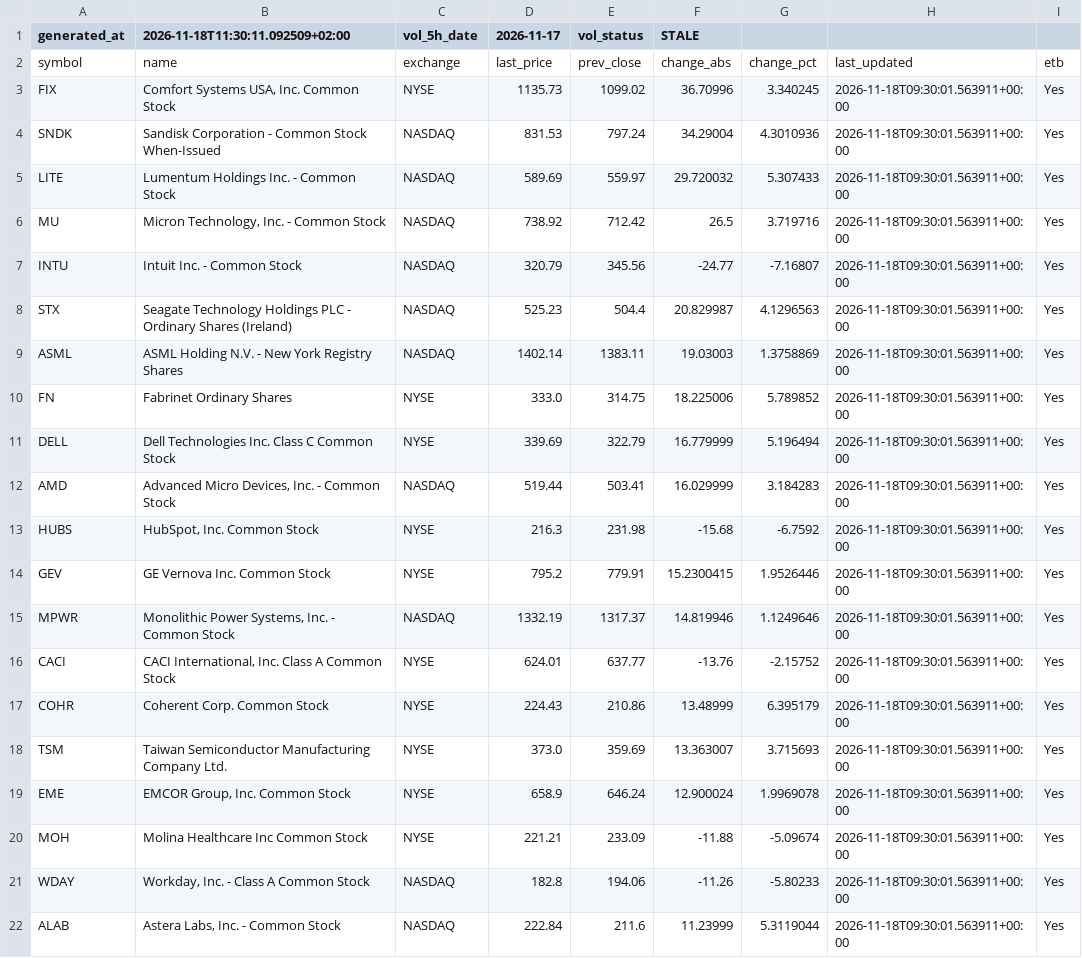
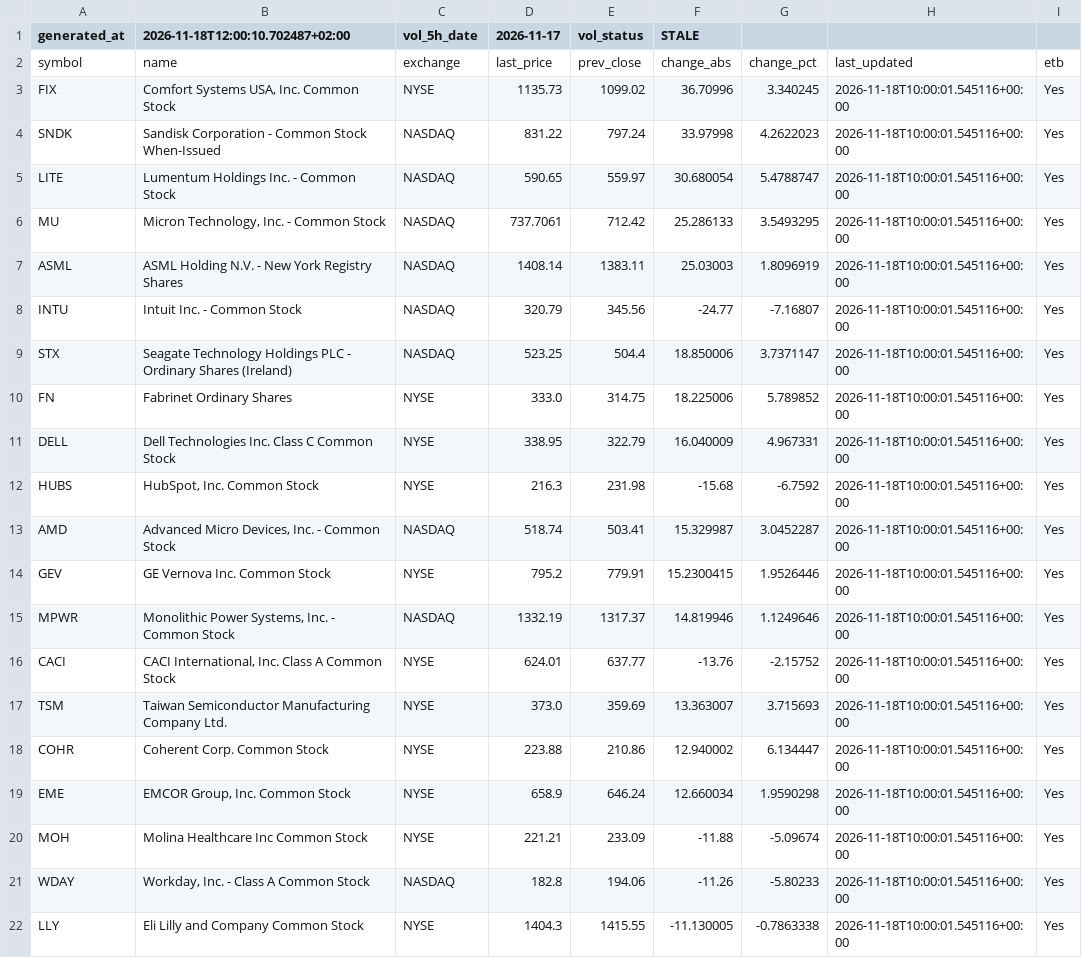
Before and after one commit to alonsadan1970/daily-stocks-data, a CSV file: top_abs.csv, drawn as a sheet.

```diff
--- a/top_abs.csv
+++ b/top_abs.csv
@@ -1,22 +1,22 @@
-generated_at,2026-11-18T11:30:11.092509+02:00,vol_5h_date,2026-11-17,vol_status,STALE
+generated_at,2026-11-18T12:00:10.702487+02:00,vol_5h_date,2026-11-17,vol_status,STALE
 symbol,name,exchange,last_price,prev_close,change_abs,change_pct,last_updated,etb
-FIX,"Comfort Systems USA, Inc. Common Stock",NYSE,1135.73,1099.02,36.70996,3.340245,2026-11-18T09:30:01.563911+00:00,Yes
-SNDK,Sandisk Corporation - Common Stock When-Issued,NASDAQ,831.53,797.24,34.29004,4.3010936,2026-11-18T09:30:01.563911+00:00,Yes
-LITE,Lumentum Holdings Inc. - Common Stock,NASDAQ,589.69,559.97,29.720032,5.307433,2026-11-18T09:30:01.563911+00:00,Yes
-MU,"Micron Technology, Inc. - Common Stock",NASDAQ,738.92,712.42,26.5,3.719716,2026-11-18T09:30:01.563911+00:00,Yes
-INTU,Intuit Inc. - Common Stock,NASDAQ,320.79,345.56,-24.77,-7.16807,2026-11-18T09:30:01.563911+00:00,Yes
-STX,Seagate Technology Holdings PLC - Ordinary Shares (Ireland),NASDAQ,525.23,504.4,20.829987,4.1296563,2026-11-18T09:30:01.563911+00:00,Yes
-ASML,ASML Holding N.V. - New York Registry Shares,NASDAQ,1402.14,1383.11,19.03003,1.3758869,2026-11-18T09:30:01.563911+00:00,Yes
-FN,Fabrinet Ordinary Shares,NYSE,333.0,314.75,18.225006,5.789852,2026-11-18T09:30:01.563911+00:00,Yes
-DELL,Dell Technologies Inc. Class C Common Stock,NYSE,339.69,322.79,16.779999,5.196494,2026-11-18T09:30:01.563911+00:00,Yes
-AMD,"Advanced Micro Devices, Inc. - Common Stock",NASDAQ,519.44,503.41,16.029999,3.184283,2026-11-18T09:30:01.563911+00:00,Yes
-HUBS,"HubSpot, Inc. Common Stock",NYSE,216.3,231.98,-15.68,-6.7592,2026-11-18T09:30:01.563911+00:00,Yes
-GEV,GE Vernova Inc. Common Stock,NYSE,795.2,779.91,15.2300415,1.9526446,2026-11-18T09:30:01.563911+00:00,Yes
-MPWR,"Monolithic Power Systems, Inc. - Common Stock",NASDAQ,1332.19,1317.37,14.819946,1.1249646,2026-11-18T09:30:01.563911+00:00,Yes
-CACI,"CACI International, Inc. Class A Common Stock",NYSE,624.01,637.77,-13.76,-2.15752,2026-11-18T09:30:01.563911+00:00,Yes
-COHR,Coherent Corp. Common Stock,NYSE,224.43,210.86,13.48999,6.395179,2026-11-18T09:30:01.563911+00:00,Yes
-TSM,Taiwan Semiconductor Manufacturing Company Ltd.,NYSE,373.0,359.69,13.363007,3.715693,2026-11-18T09:30:01.563911+00:00,Yes
-EME,"EMCOR Group, Inc. Common Stock",NYSE,658.9,646.24,12.900024,1.9969078,2026-11-18T09:30:01.563911+00:00,Yes
-MOH,Molina Healthcare Inc Common Stock,NYSE,221.21,233.09,-11.88,-5.09674,2026-11-18T09:30:01.563911+00:00,Yes
-WDAY,"Workday, Inc. - Class A Common Stock",NASDAQ,182.8,194.06,-11.26,-5.80233,2026-11-18T09:30:01.563911+00:00,Yes
-ALAB,"Astera Labs, Inc. - Common Stock",NASDAQ,222.84,211.6,11.23999,5.3119044,2026-11-18T09:30:01.563911+00:00,Yes
+FIX,"Comfort Systems USA, Inc. Common Stock",NYSE,1135.73,1099.02,36.70996,3.340245,2026-11-18T10:00:01.545116+00:00,Yes
+SNDK,Sandisk Corporation - Common Stock When-Issued,NASDAQ,831.22,797.24,33.97998,4.2622023,2026-11-18T10:00:01.545116+00:00,Yes
+LITE,Lumentum Holdings Inc. - Common Stock,NASDAQ,590.65,559.97,30.680054,5.4788747,2026-11-18T10:00:01.545116+00:00,Yes
+MU,"Micron Technology, Inc. - Common Stock",NASDAQ,737.7061,712.42,25.286133,3.5493295,2026-11-18T10:00:01.545116+00:00,Yes
+ASML,ASML Holding N.V. - New York Registry Shares,NASDAQ,1408.14,1383.11,25.03003,1.8096919,2026-11-18T10:00:01.545116+00:00,Yes
+INTU,Intuit Inc. - Common Stock,NASDAQ,320.79,345.56,-24.77,-7.16807,2026-11-18T10:00:01.545116+00:00,Yes
+STX,Seagate Technology Holdings PLC - Ordinary Shares (Ireland),NASDAQ,523.25,504.4,18.850006,3.7371147,2026-11-18T10:00:01.545116+00:00,Yes
+FN,Fabrinet Ordinary Shares,NYSE,333.0,314.75,18.225006,5.789852,2026-11-18T10:00:01.545116+00:00,Yes
+DELL,Dell Technologies Inc. Class C Common Stock,NYSE,338.95,322.79,16.040009,4.967331,2026-11-18T10:00:01.545116+00:00,Yes
+HUBS,"HubSpot, Inc. Common Stock",NYSE,216.3,231.98,-15.68,-6.7592,2026-11-18T10:00:01.545116+00:00,Yes
+AMD,"Advanced Micro Devices, Inc. - Common Stock",NASDAQ,518.74,503.41,15.329987,3.0452287,2026-11-18T10:00:01.545116+00:00,Yes
+GEV,GE Vernova Inc. Common Stock,NYSE,795.2,779.91,15.2300415,1.9526446,2026-11-18T10:00:01.545116+00:00,Yes
+MPWR,"Monolithic Power Systems, Inc. - Common Stock",NASDAQ,1332.19,1317.37,14.819946,1.1249646,2026-11-18T10:00:01.545116+00:00,Yes
+CACI,"CACI International, Inc. Class A Common Stock",NYSE,624.01,637.77,-13.76,-2.15752,2026-11-18T10:00:01.545116+00:00,Yes
+TSM,Taiwan Semiconductor Manufacturing Company Ltd.,NYSE,373.0,359.69,13.363007,3.715693,2026-11-18T10:00:01.545116+00:00,Yes
+COHR,Coherent Corp. Common Stock,NYSE,223.88,210.86,12.940002,6.134447,2026-11-18T10:00:01.545116+00:00,Yes
+EME,"EMCOR Group, Inc. Common Stock",NYSE,658.9,646.24,12.660034,1.9590298,2026-11-18T10:00:01.545116+00:00,Yes
+MOH,Molina Healthcare Inc Common Stock,NYSE,221.21,233.09,-11.88,-5.09674,2026-11-18T10:00:01.545116+00:00,Yes
+WDAY,"Workday, Inc. - Class A Common Stock",NASDAQ,182.8,194.06,-11.26,-5.80233,2026-11-18T10:00:01.545116+00:00,Yes
+LLY,Eli Lilly and Company Common Stock,NYSE,1404.3,1415.55,-11.130005,-0.7863338,2026-11-18T10:00:01.545116+00:00,Yes
```
Also changed, not shown: top_abs_200.csv, top_pct.csv.
